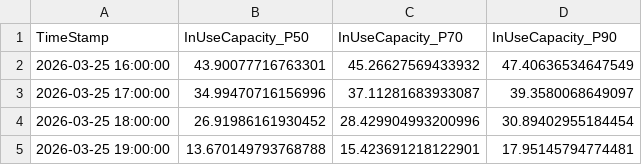
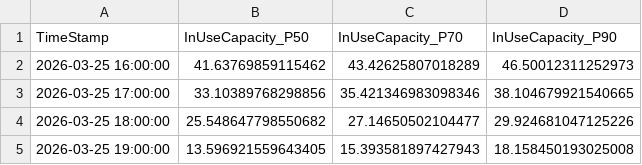
Before and after one commit to AliceMassetani/TimeSeriesForecasting, a CSV file: outputs/tsmixer_hourly_next_forecast.csv, drawn as a sheet.

Commit message:
feat: implement TSMixer hourly forecaster and generate comparative performance metrics and visualizations

```diff
--- a/outputs/tsmixer_hourly_next_forecast.csv
+++ b/outputs/tsmixer_hourly_next_forecast.csv
@@ -1,5 +1,5 @@
 TimeStamp,InUseCapacity_P50,InUseCapacity_P70,InUseCapacity_P90
-2026-03-25 16:00:00,43.90077716763301,45.26627569433932,47.40636534647549
-2026-03-25 17:00:00,34.99470716156996,37.11281683933087,39.3580068649097
-2026-03-25 18:00:00,26.91986161930452,28.429904993200996,30.89402955184454
-2026-03-25 19:00:00,13.670149793768788,15.423691218122901,17.95145794774481
+2026-03-25 16:00:00,41.63769859115462,43.42625807018289,46.50012311252973
+2026-03-25 17:00:00,33.10389768298856,35.421346983098346,38.104679921540665
+2026-03-25 18:00:00,25.548647798550682,27.14650502104477,29.924681047125226
+2026-03-25 19:00:00,13.596921559643405,15.393581897427943,18.158450193025008
```
Also changed, not shown: outputs/chronos2_hourly_metrics.csv, outputs/chronos2_hourly_next_forecast.csv, 29 other files.
